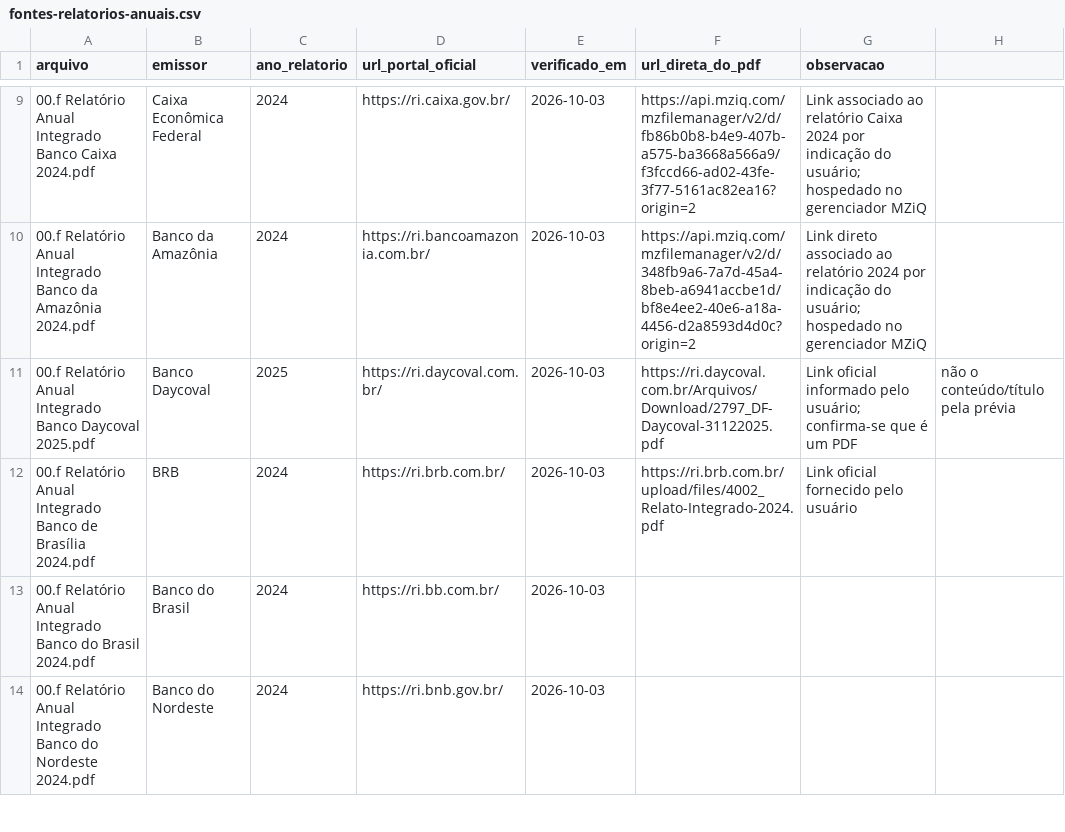
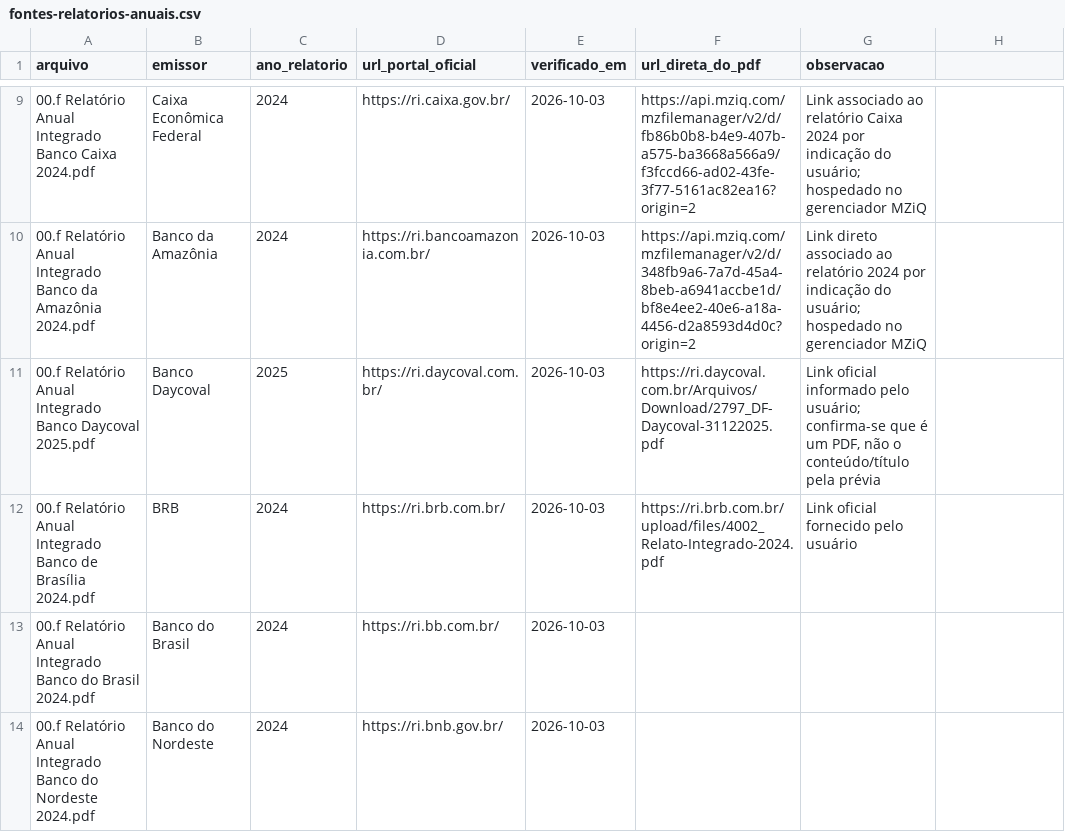
Before and after one commit to guilefernandes/financial-data-governance-analysis, a CSV file: docs/fontes-relatorios-anuais.csv, drawn as a sheet; only a part is shown, gaps mark what is left out.

```diff
--- a/docs/fontes-relatorios-anuais.csv
+++ b/docs/fontes-relatorios-anuais.csv
@@ -10,3 +10,3 @@ arquivo,emissor,ano_relatorio,url_portal_oficial,verificado_em,url_direta_do_pdf
 "00.f Relatório Anual Integrado Banco da Amazônia 2024.pdf",Banco da Amazônia,2024,https://ri.bancoamazonia.com.br/,2026-10-03,https://api.mziq.com/mzfilemanager/v2/d/348fb9a6-7a7d-45a4-8beb-a6941accbe1d/bf8e4ee2-40e6-a18a-4456-d2a8593d4d0c?origin=2,Link direto associado ao relatório 2024 por indicação do usuário; hospedado no gerenciador MZiQ
-"00.f Relatório Anual Integrado Banco Daycoval 2025.pdf",Banco Daycoval,2025,https://ri.daycoval.com.br/,2026-10-03,https://ri.daycoval.com.br/Arquivos/Download/2797_DF-Daycoval-31122025.pdf,Link oficial informado pelo usuário; confirma-se que é um PDF, não o conteúdo/título pela prévia
+"00.f Relatório Anual Integrado Banco Daycoval 2025.pdf",Banco Daycoval,2025,https://ri.daycoval.com.br/,2026-10-03,https://ri.daycoval.com.br/Arquivos/Download/2797_DF-Daycoval-31122025.pdf,"Link oficial informado pelo usuário; confirma-se que é um PDF, não o conteúdo/título pela prévia"
 "00.f Relatório Anual Integrado Banco de Brasília 2024.pdf",BRB,2024,https://ri.brb.com.br/,2026-10-03,https://ri.brb.com.br/upload/files/4002_Relato-Integrado-2024.pdf,Link oficial fornecido pelo usuário
```
